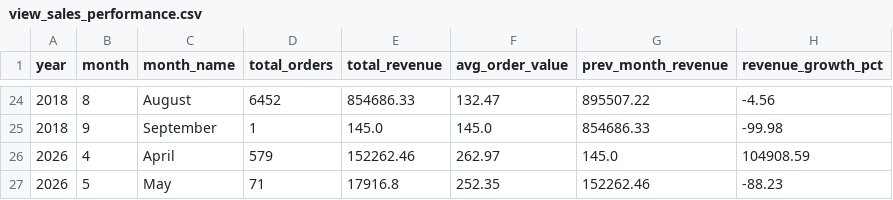
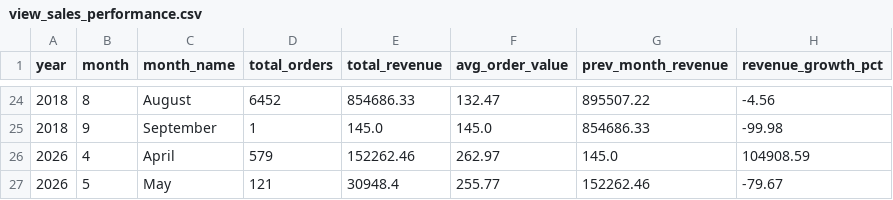
Before and after one commit to BetulBNY/ecommerce-data-lakehouse, a CSV file: dashboard/data/view_sales_performance.csv, drawn as a sheet; only a part is shown, gaps mark what is left out.

```diff
--- a/dashboard/data/view_sales_performance.csv
+++ b/dashboard/data/view_sales_performance.csv
@@ -26,2 +26,2 @@ year,month,month_name,total_orders,total_revenue,avg_order_value,prev_month_reve
 2026,4,April    ,579,152262.46,262.97,145.0,104908.59
-2026,5,May      ,71,17916.8,252.35,152262.46,-88.23
+2026,5,May      ,121,30948.4,255.77,152262.46,-79.67
```
Also changed, not shown: dashboard/data/dim_customers_sample.csv, dashboard/data/view_category_insights.csv, 2 other files.
